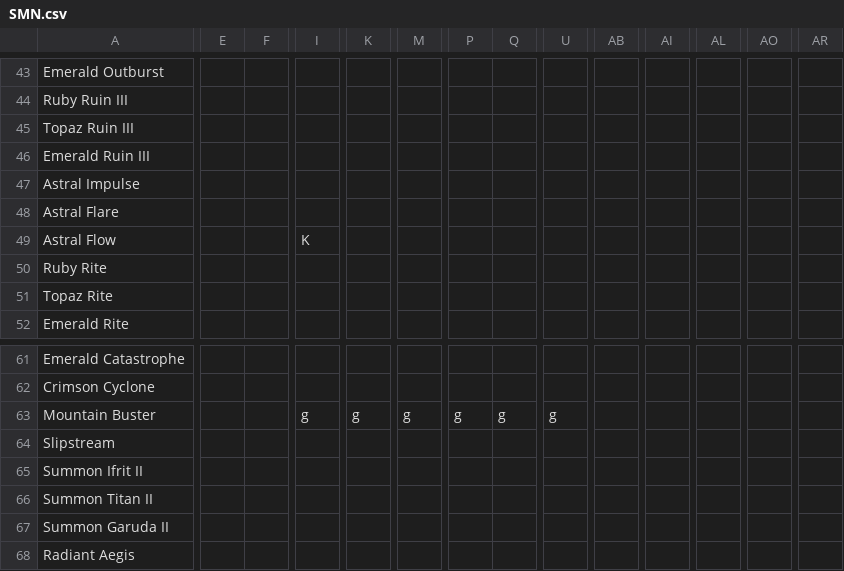
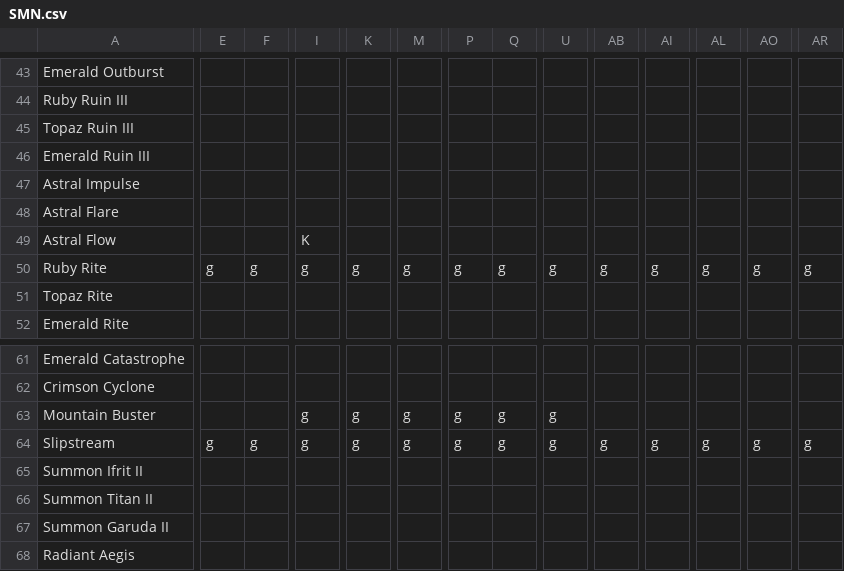
Before and after one commit to Wishbringer71/RSR-Testing, a CSV file: docs/action-matrix/SMN.csv, drawn as a sheet; only a part is shown, gaps mark what is left out; the diff covers the shown part only; the diff names each change by its address in the sheet, - before the commit and + after, or states it on an @@ line.

```diff
--- a/docs/action-matrix/SMN.csv
+++ b/docs/action-matrix/SMN.csv
-E50: (empty)
+E50: g
-F50: (empty)
+F50: g
-I50: (empty)
+I50: g
-K50: (empty)
+K50: g
-M50: (empty)
+M50: g
-P50: (empty)
+P50: g
-Q50: (empty)
+Q50: g
-U50: (empty)
+U50: g
-AB50: (empty)
+AB50: g
-AI50: (empty)
+AI50: g
-AL50: (empty)
+AL50: g
-AO50: (empty)
+AO50: g
-AR50: (empty)
+AR50: g
-E64: (empty)
+E64: g
-F64: (empty)
+F64: g
-I64: (empty)
+I64: g
-K64: (empty)
+K64: g
-M64: (empty)
+M64: g
-P64: (empty)
+P64: g
-Q64: (empty)
+Q64: g
-U64: (empty)
+U64: g
-AB64: (empty)
+AB64: g
-AI64: (empty)
+AI64: g
-AL64: (empty)
+AL64: g
-AO64: (empty)
+AO64: g
-AR64: (empty)
+AR64: g
```
Also changed, not shown: 12 edited cells elsewhere in this file, 2 other files.
